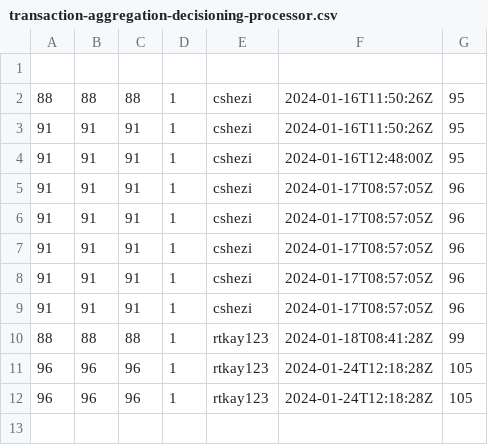
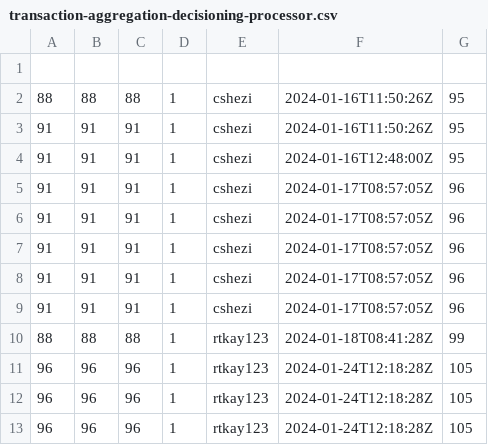
Before and after one commit to frmscoe/performance-benchmark, a CSV file: transaction-aggregation-decisioning-processor.csv, drawn as a sheet.

```diff
--- a/transaction-aggregation-decisioning-processor.csv
+++ b/transaction-aggregation-decisioning-processor.csv
@@ -12 +12,2 @@
 96;96;96;1;rtkay123;2024-01-24T12:18:28Z;105
+96;96;96;1;rtkay123;2024-01-24T12:18:28Z;105
```
